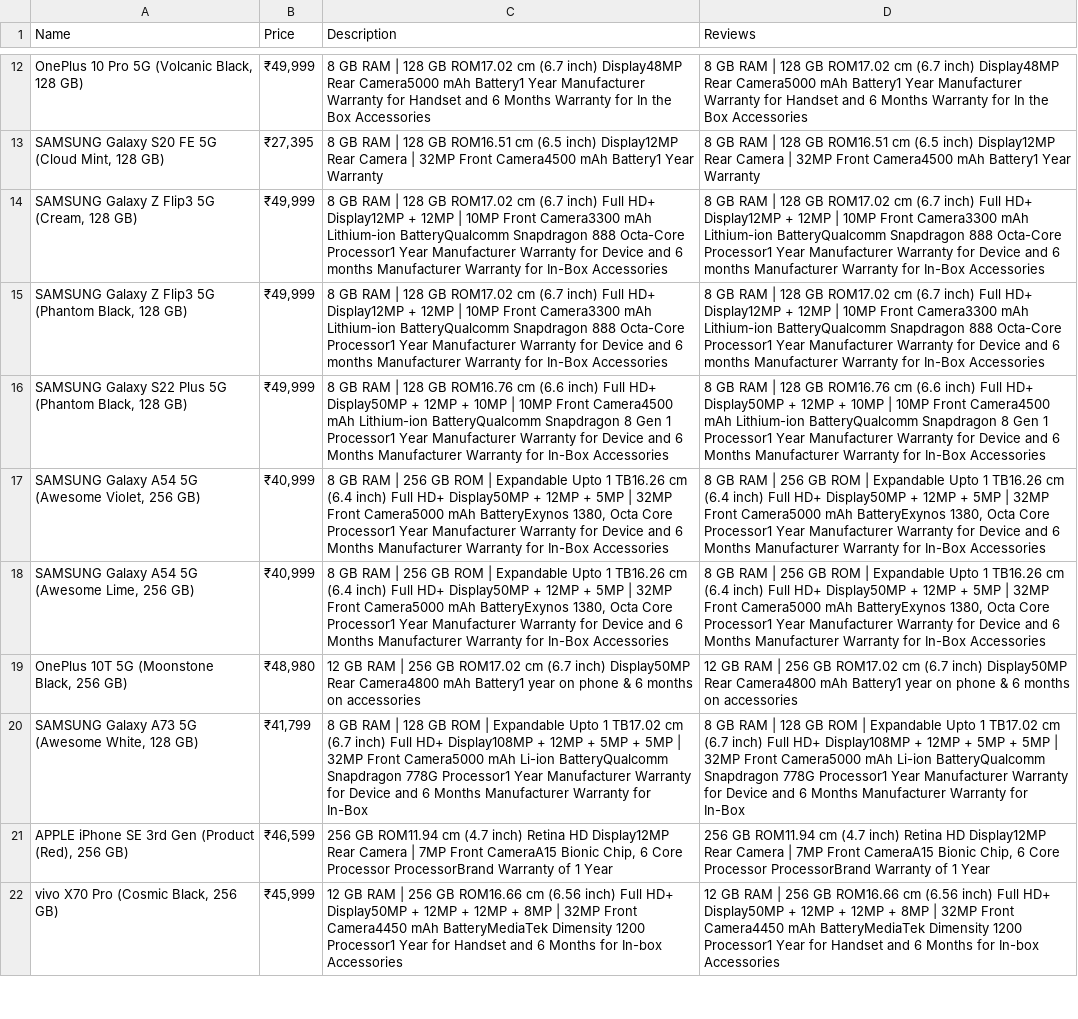
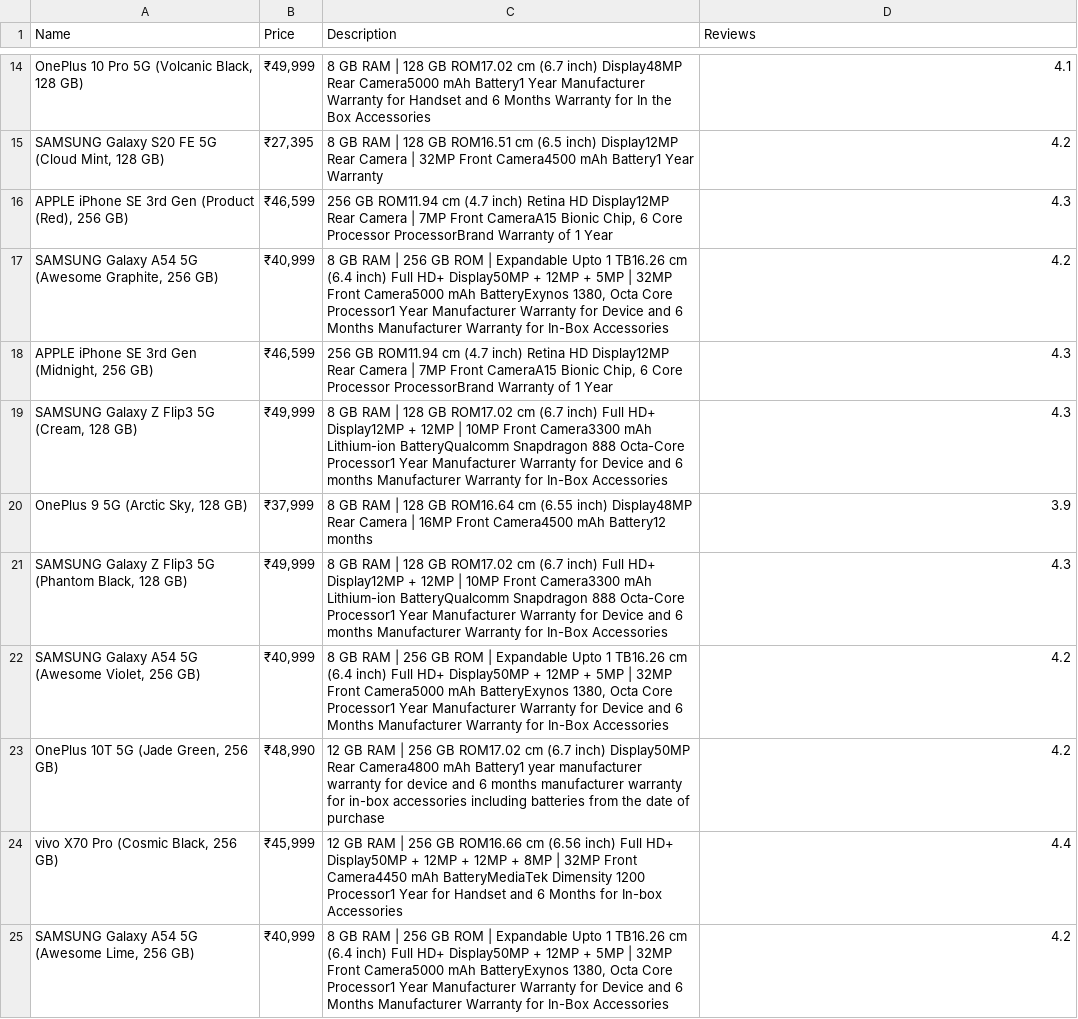
Before and after one commit to vectorsigma001/Python, a CSV file: Scrap/MobileUnder5k.csv, drawn as a sheet; only a part is shown, gaps mark what is left out; removed rows and columns are numbered as before the commit, all else as after; the diff covers the shown part only; the diff names each change by its address in the sheet, - before the commit and + after, or states it on an @@ line.

Commit message:
Update MobileUnder5k.csv

```diff
--- a/Scrap/MobileUnder5k.csv
+++ b/Scrap/MobileUnder5k.csv
-D14 (Reviews): 8 GB RAM | 128 GB ROM17.02 cm (6.7 inch) Display48MP Rear Camera5000 mAh Battery1 Year Manufacturer Warranty for Handset and 6 Months Warranty for In the Box Accessories
+D14 (Reviews): 4.1
-D15 (Reviews): 8 GB RAM | 128 GB ROM16.51 cm (6.5 inch) Display12MP Rear Camera | 32MP Front Camera4500 mAh Battery1 Year Warranty
+D15 (Reviews): 4.2
+row 16: APPLE iPhone SE 3rd Gen (Product (Red), 256 GB) | ₹46,599 | 256 GB ROM11.94 cm (4.7 inch) Retina HD Display12MP Rear Camera | 7MP Front CameraA15 Bionic Chip, 6 Core Processor ProcessorBrand Warranty of 1 Year | 4.3
+row 17: SAMSUNG Galaxy A54 5G (Awesome Graphite, 256 GB) | ₹40,999 | 8 GB RAM | 256 GB ROM | Expandable Upto 1 TB16.26 cm (6.4 inch) Full HD+ Display50MP + 12MP + 5MP | 32MP Front Camera5000 mAh BatteryExynos 1380, Octa Core Processor1 Year Manufacturer Warranty for Device and 6 Months Manufacturer Warranty for In-Box Accessories | 4.2
+row 18: APPLE iPhone SE 3rd Gen (Midnight, 256 GB) | ₹46,599 | 256 GB ROM11.94 cm (4.7 inch) Retina HD Display12MP Rear Camera | 7MP Front CameraA15 Bionic Chip, 6 Core Processor ProcessorBrand Warranty of 1 Year | 4.3
-D19 (Reviews): 8 GB RAM | 128 GB ROM17.02 cm (6.7 inch) Full HD+ Display12MP + 12MP | 10MP Front Camera3300 mAh Lithium-ion BatteryQualcomm Snapdragon 888 Octa-Core Processor1 Year Manufacturer Warranty for Device and 6 months Manufacturer Warranty for In-Box Accessories
+D19 (Reviews): 4.3
+row 20: OnePlus 9 5G (Arctic Sky, 128 GB) | ₹37,999 | 8 GB RAM | 128 GB ROM16.64 cm (6.55 inch) Display48MP Rear Camera | 16MP Front Camera4500 mAh Battery12 months | 3.9
-D21 (Reviews): 8 GB RAM | 128 GB ROM17.02 cm (6.7 inch) Full HD+ Display12MP + 12MP | 10MP Front Camera3300 mAh Lithium-ion BatteryQualcomm Snapdragon 888 Octa-Core Processor1 Year Manufacturer Warranty for Device and 6 months Manufacturer Warranty for In-Box Accessories
+D21 (Reviews): 4.3
-row 16: SAMSUNG Galaxy S22 Plus 5G (Phantom Black, 128 GB) | ₹49,999 | 8 GB RAM | 128 GB ROM16.76 cm (6.6 inch) Full HD+ Display50MP + 12MP + 10MP | 10MP Front Camera4500 mAh Lithium-ion BatteryQualcomm Snapdragon 8 Gen 1 Processor1 Year Manufacturer Warranty for Device and 6 Months Manufacturer Warranty for In-Box Accessories | 8 GB RAM | 128 GB ROM16.76 cm (6.6 inch) Full HD+ Display50MP + 12MP + 10MP | 10MP Front Camera4500 mAh Lithium-ion BatteryQualcomm Snapdragon 8 Gen 1 Processor1 Year Manufacturer Warranty for Device and 6 Months Manufacturer Warranty for In-Box Accessories
-D22 (Reviews): 8 GB RAM | 256 GB ROM | Expandable Upto 1 TB16.26 cm (6.4 inch) Full HD+ Display50MP + 12MP + 5MP | 32MP Front Camera5000 mAh BatteryExynos 1380, Octa Core Processor1 Year Manufacturer Warranty for Device and 6 Months Manufacturer Warranty for In-Box Accessories
+D22 (Reviews): 4.2
+row 23: OnePlus 10T 5G (Jade Green, 256 GB) | ₹48,990 | 12 GB RAM | 256 GB ROM17.02 cm (6.7 inch) Display50MP Rear Camera4800 mAh Battery1 year manufacturer warranty for device and 6 months manufacturer warranty for in-box accessories including batteries from the date of purchase | 4.2
+row 24: vivo X70 Pro (Cosmic Black, 256 GB) | ₹45,999 | 12 GB RAM | 256 GB ROM16.66 cm (6.56 inch) Full HD+ Display50MP + 12MP + 12MP + 8MP | 32MP Front Camera4450 mAh BatteryMediaTek Dimensity 1200 Processor1 Year for Handset and 6 Months for In-box Accessories | 4.4
-D25 (Reviews): 8 GB RAM | 256 GB ROM | Expandable Upto 1 TB16.26 cm (6.4 inch) Full HD+ Display50MP + 12MP + 5MP | 32MP Front Camera5000 mAh BatteryExynos 1380, Octa Core Processor1 Year Manufacturer Warranty for Device and 6 Months Manufacturer Warranty for In-Box Accessories
+D25 (Reviews): 4.2
-row 19: OnePlus 10T 5G (Moonstone Black, 256 GB) | ₹48,980 | 12 GB RAM | 256 GB ROM17.02 cm (6.7 inch) Display50MP Rear Camera4800 mAh Battery1 year on phone & 6 months on accessories | 12 GB RAM | 256 GB ROM17.02 cm (6.7 inch) Display50MP Rear Camera4800 mAh Battery1 year on phone & 6 months on accessories
-row 20: SAMSUNG Galaxy A73 5G (Awesome White, 128 GB) | ₹41,799 | 8 GB RAM | 128 GB ROM | Expandable Upto 1 TB17.02 cm (6.7 inch) Full HD+ Display108MP + 12MP + 5MP + 5MP | 32MP Front Camera5000 mAh Li-ion BatteryQualcomm Snapdragon 778G Processor1 Year Manufacturer Warranty for Device and 6 Months Manufacturer Warranty for In-Box | 8 GB RAM | 128 GB ROM | Expandable Upto 1 TB17.02 cm (6.7 inch) Full HD+ Display108MP + 12MP + 5MP + 5MP | 32MP Front Camera5000 mAh Li-ion BatteryQualcomm Snapdragon 778G Processor1 Year Manufacturer Warranty for Device and 6 Months Manufacturer Warranty for In-Box
-row 21: APPLE iPhone SE 3rd Gen (Product (Red), 256 GB) | ₹46,599 | 256 GB ROM11.94 cm (4.7 inch) Retina HD Display12MP Rear Camera | 7MP Front CameraA15 Bionic Chip, 6 Core Processor ProcessorBrand Warranty of 1 Year | 256 GB ROM11.94 cm (4.7 inch) Retina HD Display12MP Rear Camera | 7MP Front CameraA15 Bionic Chip, 6 Core Processor ProcessorBrand Warranty of 1 Year
-row 22: vivo X70 Pro (Cosmic Black, 256 GB) | ₹45,999 | 12 GB RAM | 256 GB ROM16.66 cm (6.56 inch) Full HD+ Display50MP + 12MP + 12MP + 8MP | 32MP Front Camera4450 mAh BatteryMediaTek Dimensity 1200 Processor1 Year for Handset and 6 Months for In-box Accessories | 12 GB RAM | 256 GB ROM16.66 cm (6.56 inch) Full HD+ Display50MP + 12MP + 12MP + 8MP | 32MP Front Camera4450 mAh BatteryMediaTek Dimensity 1200 Processor1 Year for Handset and 6 Months for In-box Accessories
```
Also changed, not shown: 6 added rows, 7 removed rows and 6 edited cells elsewhere in this file.
